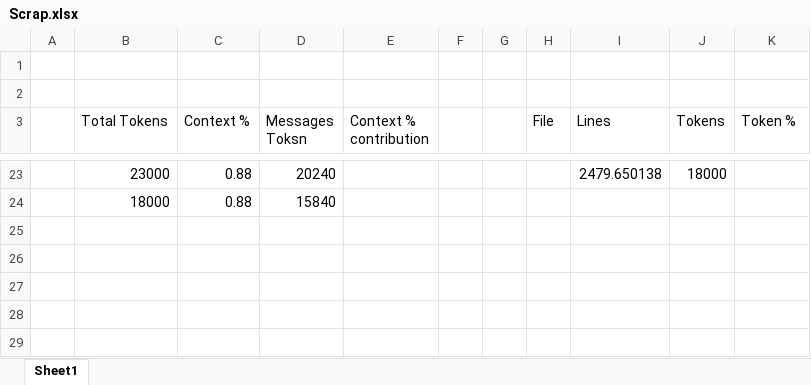
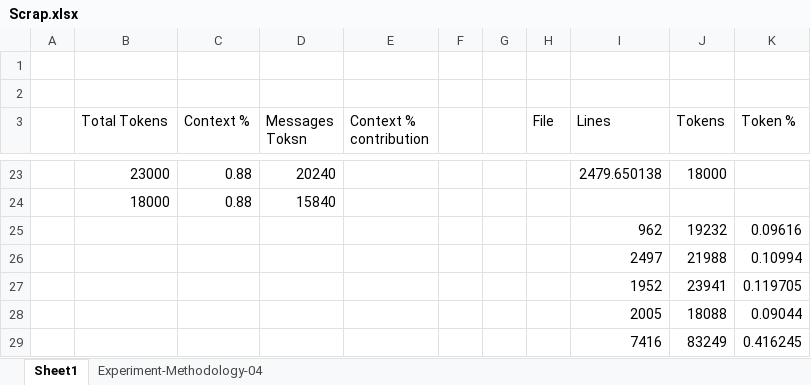
Before and after one commit to rcgray/claude-code-bug-phantom-reads-17407, an Excel workbook: dev/Scrap.xlsx, sheet Sheet1, drawn as a sheet; only a part is shown, gaps mark what is left out; values as stored, in another font and other column widths than the file's, no borders; the diff names each change by its address in the sheet, - before the commit and + after, or states it on an @@ line.

```diff
--- a/dev/Scrap.xlsx (sheet Sheet1)
+++ b/dev/Scrap.xlsx (sheet Sheet1)
+sheet tab: Experiment-Methodology-04
+row 25:  |  |  |  |  |  |  |  | 962 | 19232 | 0.09616
+row 26:  |  |  |  |  |  |  |  | 2497 | 21988 | 0.10994
+row 27:  |  |  |  |  |  |  |  | 1952 | 23941 | 0.119705
+row 28:  |  |  |  |  |  |  |  | 2005 | 18088 | 0.09044
+row 29:  |  |  |  |  |  |  |  | 7416 | 83249 | 0.416245
```
Also changed, not shown: 9 other files.
